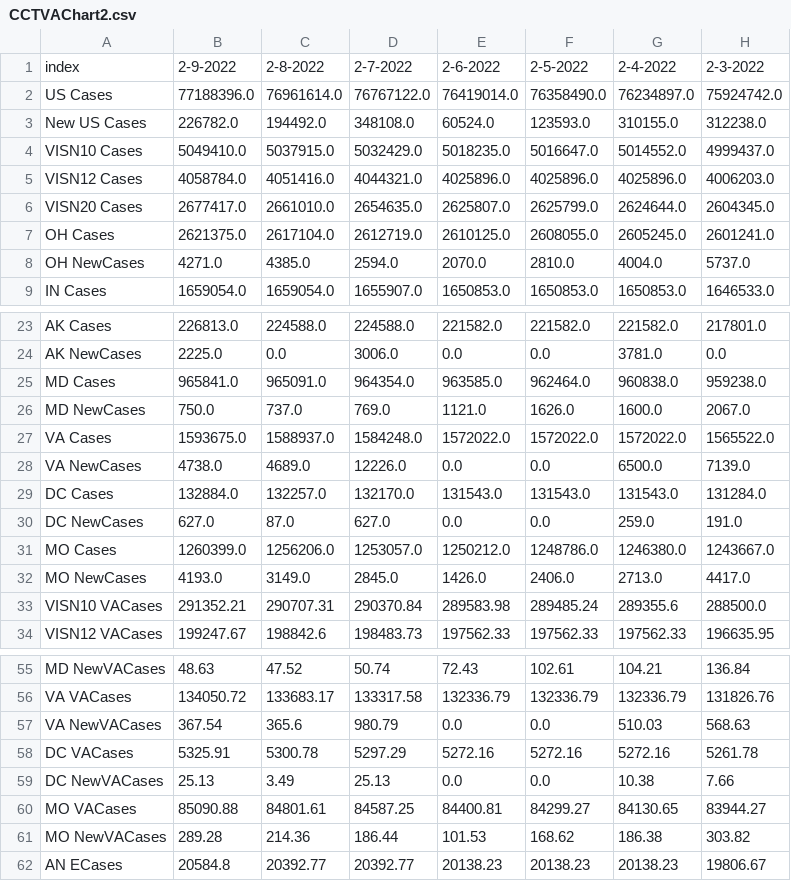
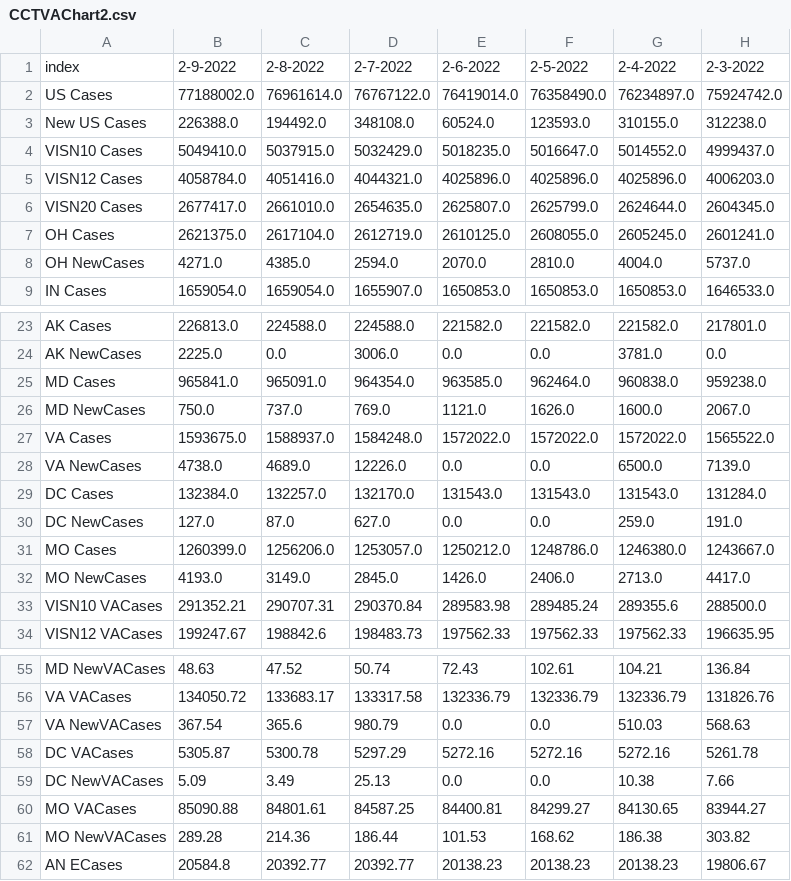
Before and after one commit to Sharma6614/VACovid, a CSV file: CCTVAChart2.csv, drawn as a sheet; only a part is shown, gaps mark what is left out; the diff names each change by its address in the sheet, - before the commit and + after, or states it on an @@ line.

```diff
--- a/CCTVAChart2.csv
+++ b/CCTVAChart2.csv
-B2: 77188396.0
+B2: 77188002.0
-B3: 226782.0
+B3: 226388.0
-B29: 132884.0
+B29: 132384.0
-B30: 627.0
+B30: 127.0
-B58: 5325.91
+B58: 5305.87
-B59: 25.13
+B59: 5.09
```
Also changed, not shown: CountyVACOVID.csv, VAChart.csv.
